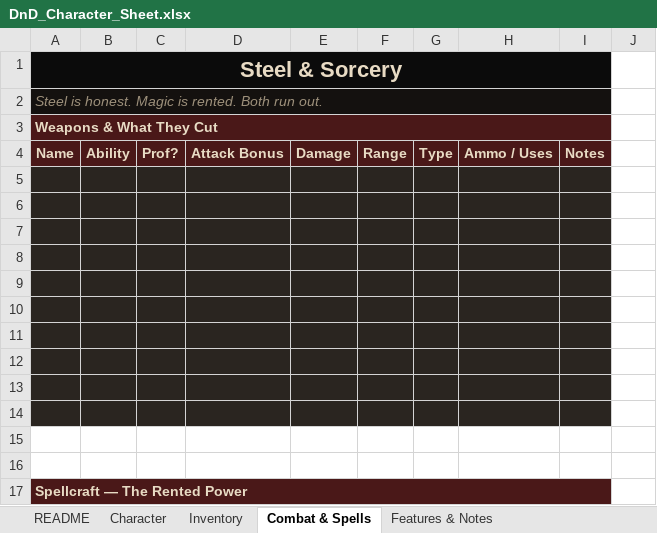
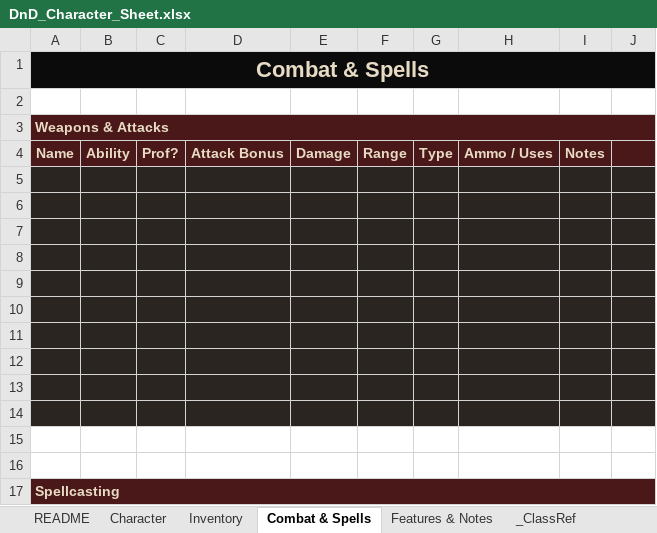
Before and after one commit to Lucasta-Lestat/DND-tools, an Excel workbook: DnD_Character_Sheet.xlsx, sheet Combat & Spells, drawn as a sheet; only a part is shown; values as stored, in another font and other column widths than the file's, no borders; removed rows and columns are numbered as before the commit, all else as after; the diff covers the shown part only; the diff names each change by its address in the sheet, - before the commit and + after, or states it on an @@ line.

```diff
--- a/DnD_Character_Sheet.xlsx (sheet Combat & Spells)
+++ b/DnD_Character_Sheet.xlsx (sheet Combat & Spells)
+sheet tab: _ClassRef
-A1 (Name): Steel & Sorcery
+A1 (Name): Combat & Spells
-A1:I1 merged
+A1:J1 merged
-A2 (Name): Steel is honest. Magic is rented. Both run out.
+A2 (Name): (empty)
-A2 fill: #14110F
+A2 fill: none
-A2:I2 merged
-A3 (Name): Weapons & What They Cut
+A3 (Name): Weapons & Attacks
-A3:I3 merged
+A3:J3 merged
-J4 fill: none
+J4 fill: #4A1818
-J5:J14 fill: none
+J5:J14 fill: #2A2520
-A17 (Name): Spellcraft — The Rented Power
+A17 (Name): Spellcasting
-A17:I17 merged
+A17:J17 merged
```
Also changed, not shown: 2 added rows, 1 removed row, 10 edited cells, cell formats and merged cells elsewhere in this sheet, sheet README, sheet Character, sheet Features & Notes, sheet Inventory, 1 other file.
